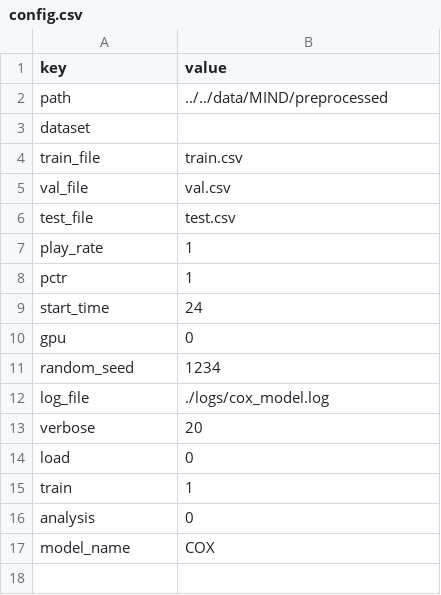
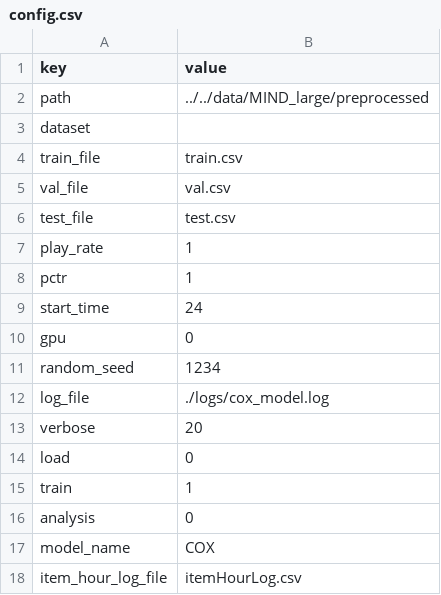
Before and after one commit to mtiessler/Experiment-Design-Project, a CSV file: src/GRV/config.csv, drawn as a sheet.

```diff
--- a/src/GRV/config.csv
+++ b/src/GRV/config.csv
@@ -1,3 +1,3 @@
 key,value
-path,../../data/MIND/preprocessed
+path,../../data/MIND_large/preprocessed
 dataset,
@@ -17 +17,2 @@ analysis,0
 model_name,COX
+item_hour_log_file,itemHourLog.csv
```
Also changed, not shown: 30 other files.
